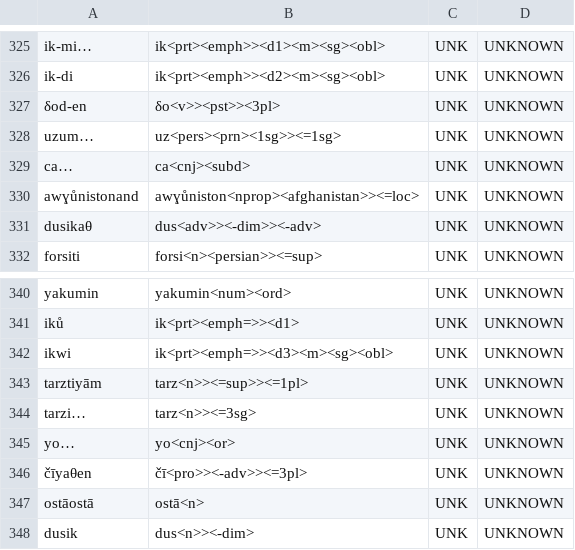
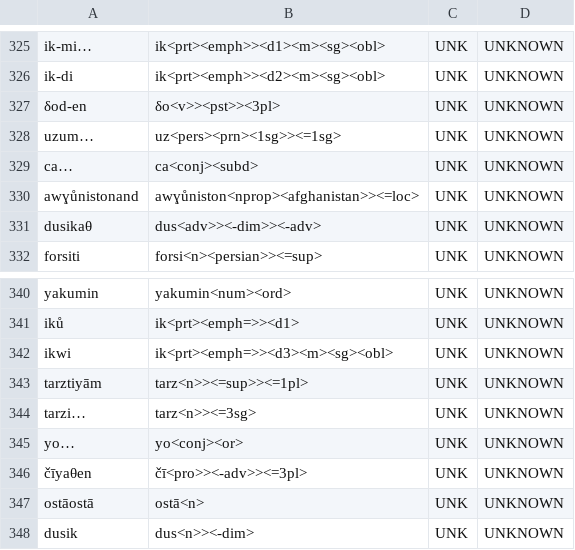
Before and after one commit to afmigoo/shughni_morphology, a CSV file: scripts/metrics/results/total/unique_subdir/unknown.csv, drawn as a sheet; only a part is shown, gaps mark what is left out; the diff covers the shown part only.

```diff
--- a/scripts/metrics/results/total/unique_subdir/unknown.csv
+++ b/scripts/metrics/results/total/unique_subdir/unknown.csv
@@ -328,3 +328,3 @@ ik-di,ik<prt><emph>><d2><m><sg><obl>,UNK,UNKNOWN
 uzum…,uz<pers><prn><1sg>><=1sg>,UNK,UNKNOWN
-ca…,ca<cnj><subd>,UNK,UNKNOWN
+ca…,ca<conj><subd>,UNK,UNKNOWN
 awɣůnistonand,awɣůniston<nprop><afghanistan>><=loc>,UNK,UNKNOWN
@@ -344,3 +344,3 @@ tarztiyām,tarz<n>><=sup>><=1pl>,UNK,UNKNOWN
 tarzi…,tarz<n>><=3sg>,UNK,UNKNOWN
-yo…,yo<cnj><or>,UNK,UNKNOWN
+yo…,yo<conj><or>,UNK,UNKNOWN
 čīyaθen,čī<pro>><-adv>><=3pl>,UNK,UNKNOWN
```
Also changed, not shown: 5 edited cells elsewhere in this file, scripts/metrics/results/total/unique_subdir/POS.csv, 6 other files.
